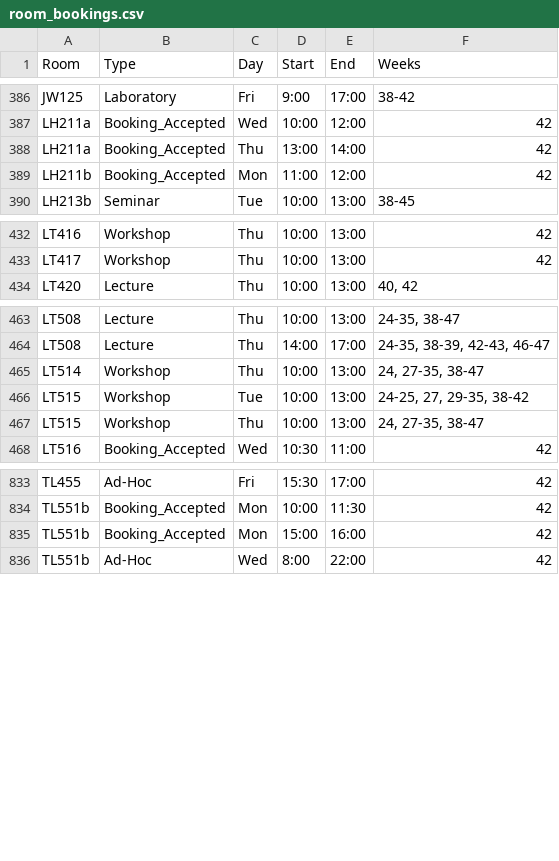
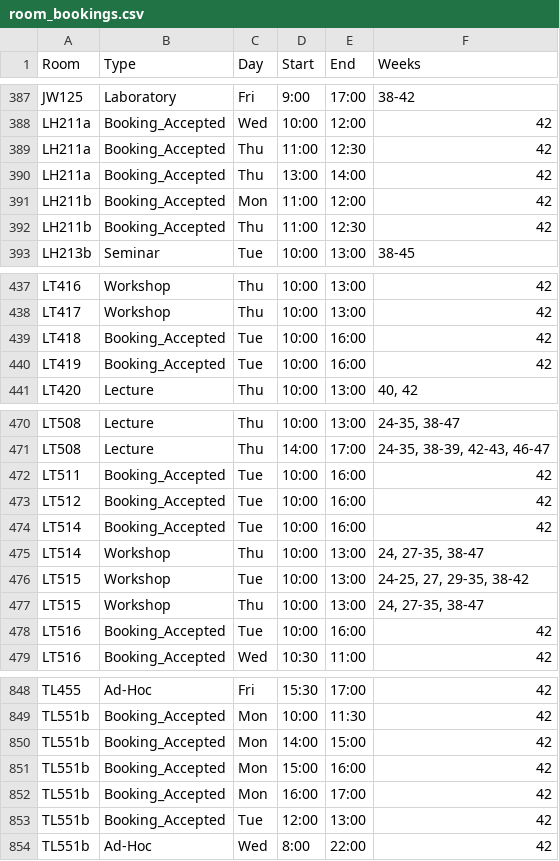
Before and after one commit to JonahMcN/StrathRooms.github.io, a CSV file: data/room_bookings.csv, drawn as a sheet; only a part is shown, gaps mark what is left out; the diff covers the shown part only.

```diff
--- a/data/room_bookings.csv
+++ b/data/room_bookings.csv
@@ -387,4 +388,6 @@ JW125,Laboratory,Fri,9:00,17:00,38-42
 LH211a,Booking_Accepted,Wed,10:00,12:00,42
+LH211a,Booking_Accepted,Thu,11:00,12:30,42
 LH211a,Booking_Accepted,Thu,13:00,14:00,42
 LH211b,Booking_Accepted,Mon,11:00,12:00,42
+LH211b,Booking_Accepted,Thu,11:00,12:30,42
 LH213b,Seminar,Tue,10:00,13:00,38-45
@@ -433,2 +438,4 @@ LT416,Workshop,Thu,10:00,13:00,42
 LT417,Workshop,Thu,10:00,13:00,42
+LT418,Booking_Accepted,Tue,10:00,16:00,42
+LT419,Booking_Accepted,Tue,10:00,16:00,42
 LT420,Lecture,Thu,10:00,13:00,"40,  42"
@@ -464,2 +471,5 @@ LT508,Lecture,Thu,10:00,13:00,"24-35,  38-47"
 LT508,Lecture,Thu,14:00,17:00,"24-35,  38-39,  42-43,  46-47"
+LT511,Booking_Accepted,Tue,10:00,16:00,42
+LT512,Booking_Accepted,Tue,10:00,16:00,42
+LT514,Booking_Accepted,Tue,10:00,16:00,42
 LT514,Workshop,Thu,10:00,13:00,"24,  27-35,  38-47"
@@ -467,2 +477,3 @@ LT515,Workshop,Tue,10:00,13:00,"24-25,  27,  29-35,  38-42"
 LT515,Workshop,Thu,10:00,13:00,"24,  27-35,  38-47"
+LT516,Booking_Accepted,Tue,10:00,16:00,42
 LT516,Booking_Accepted,Wed,10:30,11:00,42
@@ -834,3 +849,6 @@ TL455,Ad-Hoc,Fri,15:30,17:00,42
 TL551b,Booking_Accepted,Mon,10:00,11:30,42
+TL551b,Booking_Accepted,Mon,14:00,15:00,42
 TL551b,Booking_Accepted,Mon,15:00,16:00,42
+TL551b,Booking_Accepted,Mon,16:00,17:00,42
+TL551b,Booking_Accepted,Tue,12:00,13:00,42
 TL551b,Ad-Hoc,Wed,8:00,22:00,42
```
Also changed, not shown: 10 added rows elsewhere in this file, data/empty_bookings.csv.
